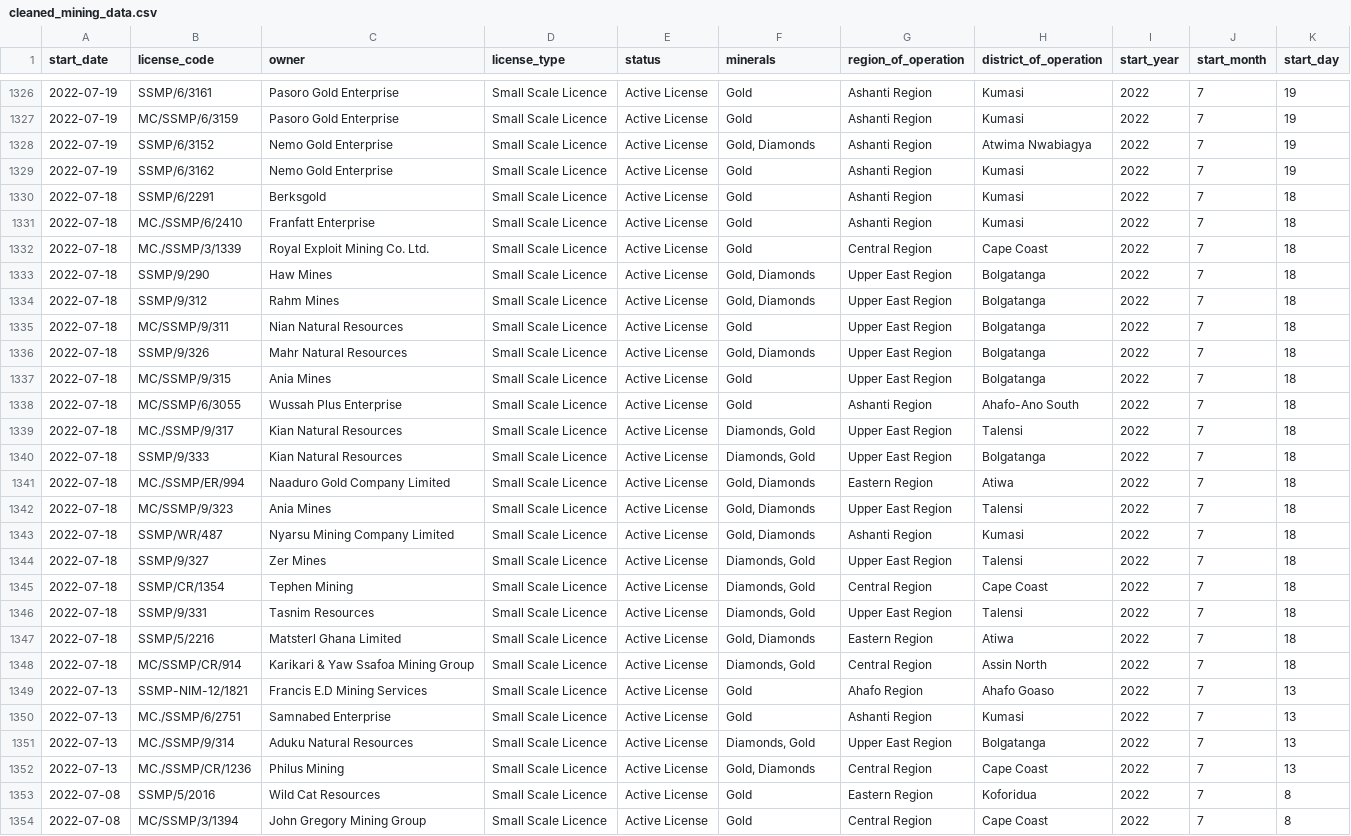
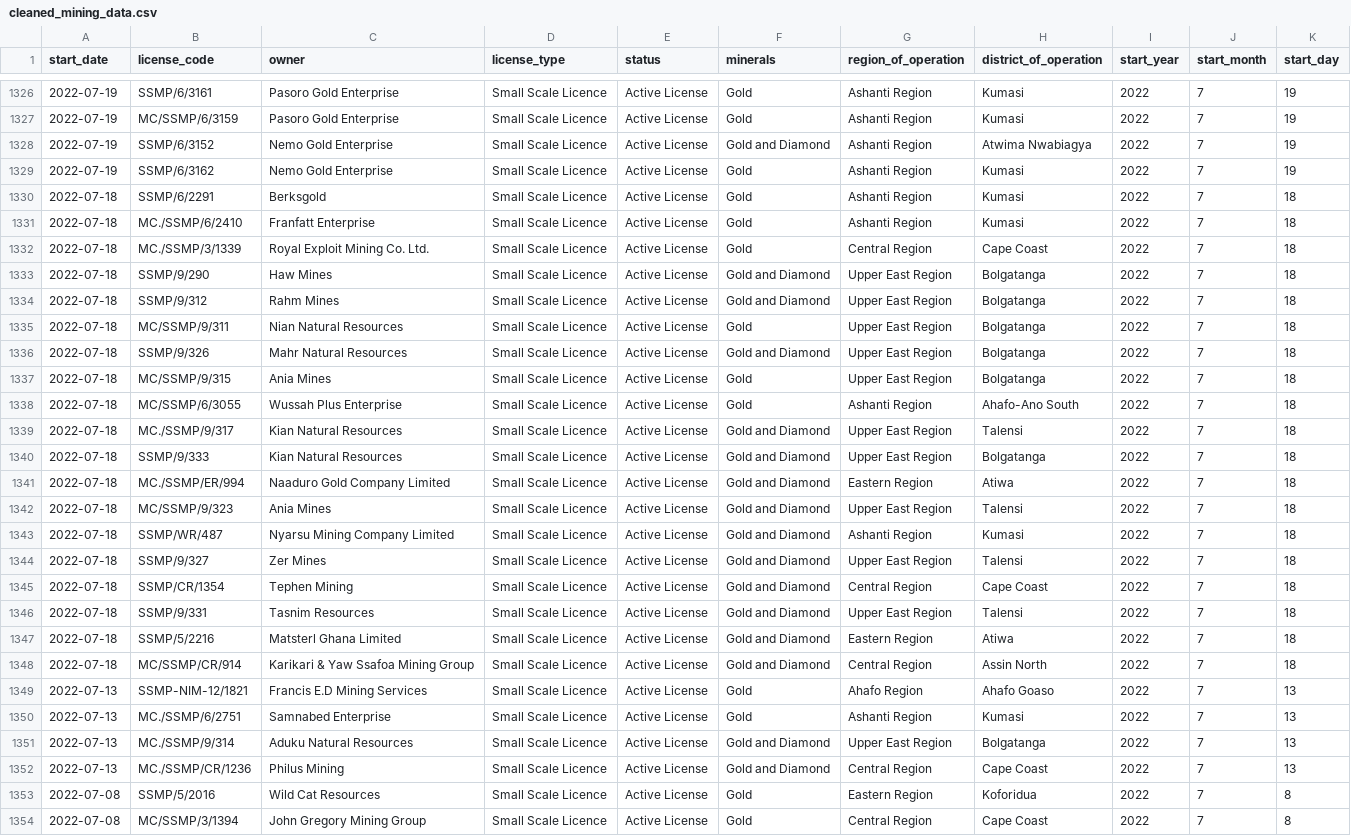
Before and after one commit to MKOfosu/Ghana-mining-licenses-analysis, a CSV file: cleaned_mining_data.csv, drawn as a sheet; only a part is shown, gaps mark what is left out; the diff covers the shown part only.

```diff
--- a/cleaned_mining_data.csv
+++ b/cleaned_mining_data.csv
@@ -1327,3 +1327,3 @@ start_date,license_code,owner,license_type,status,minerals,region_of_operation,d
 2022-07-19,MC/SSMP/6/3159,Pasoro Gold Enterprise,Small Scale Licence,Active License,Gold,Ashanti Region,Kumasi,2022,7,19
-2022-07-19,SSMP/6/3152,Nemo Gold Enterprise,Small Scale Licence,Active License,"Gold, Diamonds",Ashanti Region,Atwima Nwabiagya,2022,7,19
+2022-07-19,SSMP/6/3152,Nemo Gold Enterprise,Small Scale Licence,Active License,Gold and Diamond,Ashanti Region,Atwima Nwabiagya,2022,7,19
 2022-07-19,SSMP/6/3162,Nemo Gold Enterprise,Small Scale Licence,Active License,Gold,Ashanti Region,Kumasi,2022,7,19
@@ -1332,22 +1332,22 @@ start_date,license_code,owner,license_type,status,minerals,region_of_operation,d
 2022-07-18,MC./SSMP/3/1339,Royal Exploit Mining Co. Ltd.,Small Scale Licence,Active License,Gold,Central Region,Cape Coast,2022,7,18
-2022-07-18,SSMP/9/290,Haw Mines,Small Scale Licence,Active License,"Gold, Diamonds",Upper East Region,Bolgatanga,2022,7,18
-2022-07-18,SSMP/9/312,Rahm Mines,Small Scale Licence,Active License,"Gold, Diamonds",Upper East Region,Bolgatanga,2022,7,18
+2022-07-18,SSMP/9/290,Haw Mines,Small Scale Licence,Active License,Gold and Diamond,Upper East Region,Bolgatanga,2022,7,18
+2022-07-18,SSMP/9/312,Rahm Mines,Small Scale Licence,Active License,Gold and Diamond,Upper East Region,Bolgatanga,2022,7,18
 2022-07-18,MC/SSMP/9/311,Nian Natural Resources,Small Scale Licence,Active License,Gold,Upper East Region,Bolgatanga,2022,7,18
-2022-07-18,SSMP/9/326,Mahr Natural Resources,Small Scale Licence,Active License,"Gold, Diamonds",Upper East Region,Bolgatanga,2022,7,18
+2022-07-18,SSMP/9/326,Mahr Natural Resources,Small Scale Licence,Active License,Gold and Diamond,Upper East Region,Bolgatanga,2022,7,18
 2022-07-18,MC/SSMP/9/315,Ania Mines,Small Scale Licence,Active License,Gold,Upper East Region,Bolgatanga,2022,7,18
 2022-07-18,MC/SSMP/6/3055,Wussah Plus Enterprise,Small Scale Licence,Active License,Gold,Ashanti Region,Ahafo-Ano South,2022,7,18
-2022-07-18,MC./SSMP/9/317,Kian Natural Resources,Small Scale Licence,Active License,"Diamonds, Gold",Upper East Region,Talensi,2022,7,18
-2022-07-18,SSMP/9/333,Kian Natural Resources,Small Scale Licence,Active License,"Diamonds, Gold",Upper East Region,Bolgatanga,2022,7,18
-2022-07-18,MC./SSMP/ER/994,Naaduro Gold Company Limited,Small Scale Licence,Active License,"Gold, Diamonds",Eastern Region,Atiwa,2022,7,18
-2022-07-18,MC/SSMP/9/323,Ania Mines,Small Scale Licence,Active License,"Gold, Diamonds",Upper East Region,Talensi,2022,7,18
-2022-07-18,SSMP/WR/487,Nyarsu Mining Company Limited,Small Scale Licence,Active License,"Gold, Diamonds",Ashanti Region,Kumasi,2022,7,18
-2022-07-18,SSMP/9/327,Zer Mines,Small Scale Licence,Active License,"Diamonds, Gold",Upper East Region,Talensi,2022,7,18
-2022-07-18,SSMP/CR/1354,Tephen Mining,Small Scale Licence,Active License,"Diamonds, Gold",Central Region,Cape Coast,2022,7,18
-2022-07-18,SSMP/9/331,Tasnim Resources,Small Scale Licence,Active License,"Diamonds, Gold",Upper East Region,Talensi,2022,7,18
-2022-07-18,SSMP/5/2216,Matsterl Ghana Limited,Small Scale Licence,Active License,"Gold, Diamonds",Eastern Region,Atiwa,2022,7,18
-2022-07-18,MC/SSMP/CR/914,Karikari & Yaw Ssafoa Mining Group,Small Scale Licence,Active License,"Diamonds, Gold",Central Region,Assin North,2022,7,18
+2022-07-18,MC./SSMP/9/317,Kian Natural Resources,Small Scale Licence,Active License,Gold and Diamond,Upper East Region,Talensi,2022,7,18
+2022-07-18,SSMP/9/333,Kian Natural Resources,Small Scale Licence,Active License,Gold and Diamond,Upper East Region,Bolgatanga,2022,7,18
+2022-07-18,MC./SSMP/ER/994,Naaduro Gold Company Limited,Small Scale Licence,Active License,Gold and Diamond,Eastern Region,Atiwa,2022,7,18
+2022-07-18,MC/SSMP/9/323,Ania Mines,Small Scale Licence,Active License,Gold and Diamond,Upper East Region,Talensi,2022,7,18
+2022-07-18,SSMP/WR/487,Nyarsu Mining Company Limited,Small Scale Licence,Active License,Gold and Diamond,Ashanti Region,Kumasi,2022,7,18
+2022-07-18,SSMP/9/327,Zer Mines,Small Scale Licence,Active License,Gold and Diamond,Upper East Region,Talensi,2022,7,18
+2022-07-18,SSMP/CR/1354,Tephen Mining,Small Scale Licence,Active License,Gold and Diamond,Central Region,Cape Coast,2022,7,18
+2022-07-18,SSMP/9/331,Tasnim Resources,Small Scale Licence,Active License,Gold and Diamond,Upper East Region,Talensi,2022,7,18
+2022-07-18,SSMP/5/2216,Matsterl Ghana Limited,Small Scale Licence,Active License,Gold and Diamond,Eastern Region,Atiwa,2022,7,18
+2022-07-18,MC/SSMP/CR/914,Karikari & Yaw Ssafoa Mining Group,Small Scale Licence,Active License,Gold and Diamond,Central Region,Assin North,2022,7,18
 2022-07-13,SSMP-NIM-12/1821,Francis E.D Mining Services,Small Scale Licence,Active License,Gold,Ahafo Region,Ahafo Goaso,2022,7,13
 2022-07-13,MC./SSMP/6/2751,Samnabed Enterprise,Small Scale Licence,Active License,Gold,Ashanti Region,Kumasi,2022,7,13
-2022-07-13,MC./SSMP/9/314,Aduku Natural Resources,Small Scale Licence,Active License,"Diamonds, Gold",Upper East Region,Bolgatanga,2022,7,13
-2022-07-13,MC./SSMP/CR/1236,Philus Mining,Small Scale Licence,Active License,"Gold, Diamonds",Central Region,Cape Coast,2022,7,13
+2022-07-13,MC./SSMP/9/314,Aduku Natural Resources,Small Scale Licence,Active License,Gold and Diamond,Upper East Region,Bolgatanga,2022,7,13
+2022-07-13,MC./SSMP/CR/1236,Philus Mining,Small Scale Licence,Active License,Gold and Diamond,Central Region,Cape Coast,2022,7,13
 2022-07-08,SSMP/5/2016,Wild Cat Resources,Small Scale Licence,Active License,Gold,Eastern Region,Koforidua,2022,7,8
```
Also changed, not shown: 146 edited cells elsewhere in this file, 4 other files.
